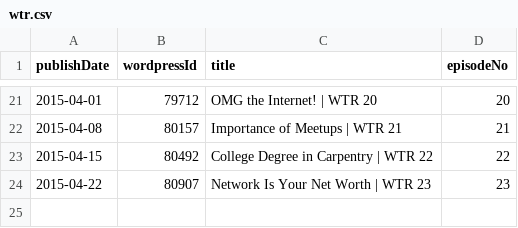
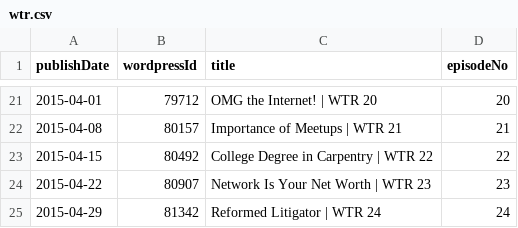
Before and after one commit to Cj-Malone/jb_data, a CSV file: shows/wtr.csv, drawn as a sheet; only a part is shown, gaps mark what is left out.

Commit message:
wtr24

```diff
--- a/shows/wtr.csv
+++ b/shows/wtr.csv
@@ -24 +24,2 @@ publishDate,wordpressId,title,episodeNo
 2015-04-22,80907,Network Is Your Net Worth | WTR 23,23
+2015-04-29,81342,Reformed Litigator | WTR 24,24
```
